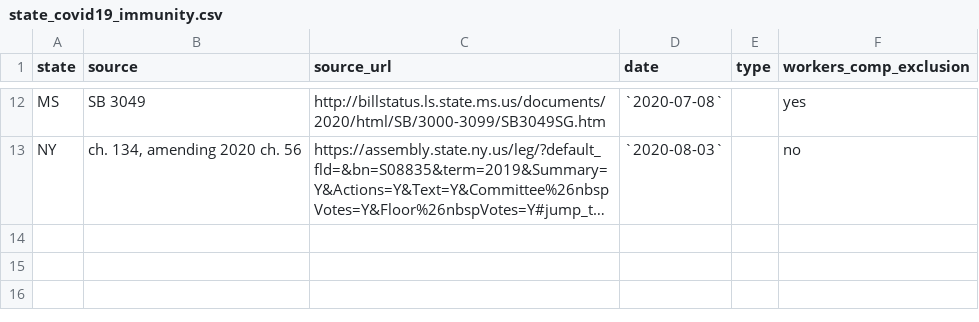
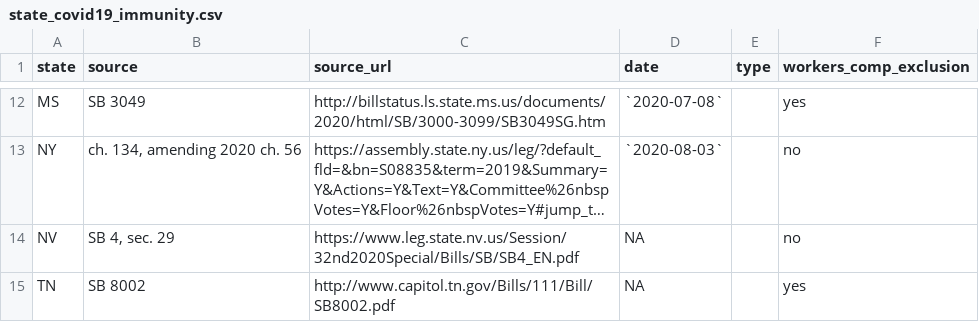
Before and after one commit to sachinspandya/worklawcovid19.book, a CSV file: data/state_covid19_immunity.csv, drawn as a sheet; only a part is shown, gaps mark what is left out; long unchanged cells end in …; the diff names each change by its address in the sheet, - before the commit and + after, or states it on an @@ line.

Commit message:
amended statutory immunity dataset NV, TN

```diff
--- a/data/state_covid19_immunity.csv
+++ b/data/state_covid19_immunity.csv
+row 14: NV | SB 4, sec. 29 | https://www.leg.state.nv.us/Session/32nd2020Special/Bills/SB/SB4_EN.pdf | NA |  | no
+row 15: TN | SB 8002 | http://www.capitol.tn.gov/Bills/111/Bill/SB8002.pdf | NA |  | yes
```
